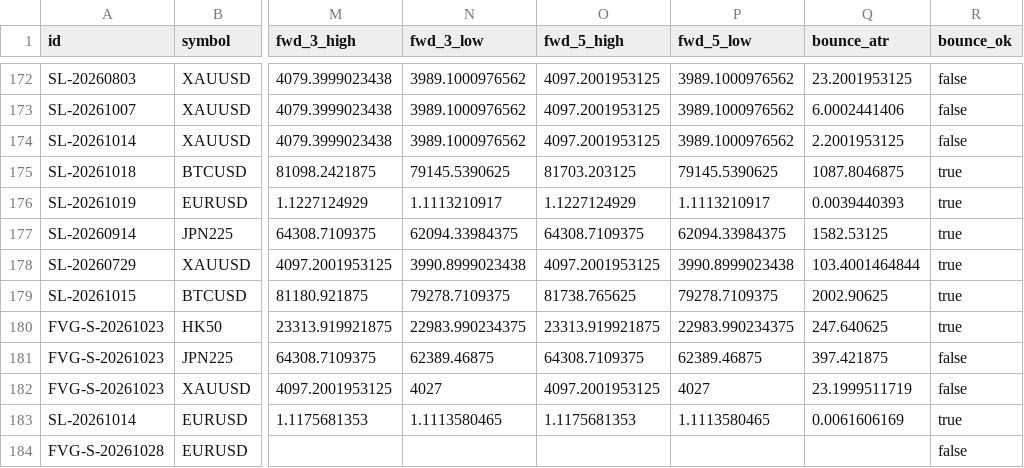
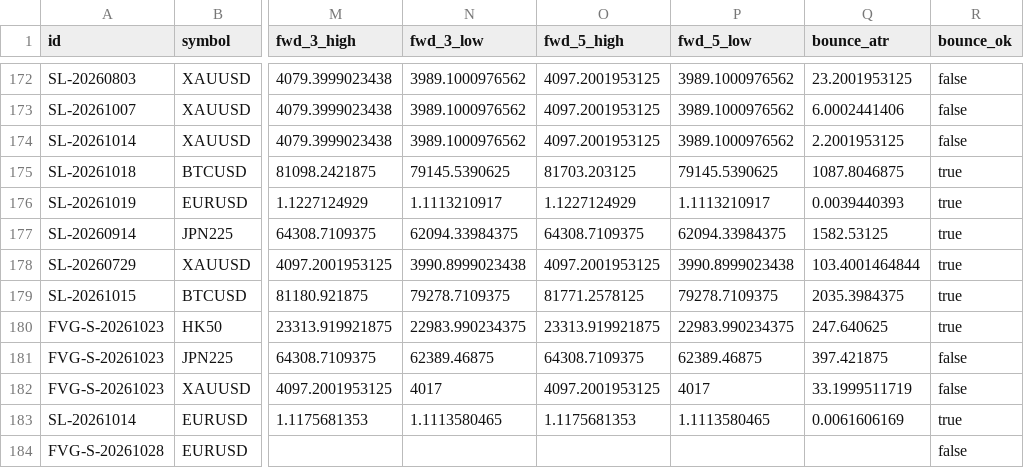
Before and after one commit to keenewong-ai/xauusd-bounce-live, a CSV file: data_hist.csv, drawn as a sheet; only a part is shown, gaps mark what is left out; the diff names each change by its address in the sheet, - before the commit and + after, or states it on an @@ line.

```diff
--- a/data_hist.csv
+++ b/data_hist.csv
-O179 (fwd_5_high): 81738.765625
+O179 (fwd_5_high): 81771.2578125
-Q179 (bounce_atr): 2002.90625
+Q179 (bounce_atr): 2035.3984375
-N182 (fwd_3_low): 4027
+N182 (fwd_3_low): 4017
-P182 (fwd_5_low): 4027
+P182 (fwd_5_low): 4017
-Q182 (bounce_atr): 23.1999511719
+Q182 (bounce_atr): 33.1999511719
```
Also changed, not shown: data_levels.csv, 2 other files.
